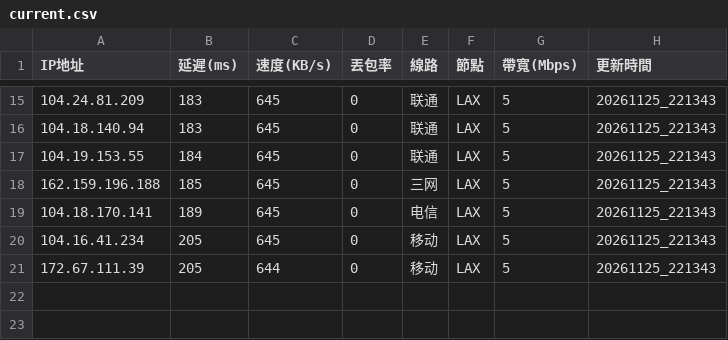
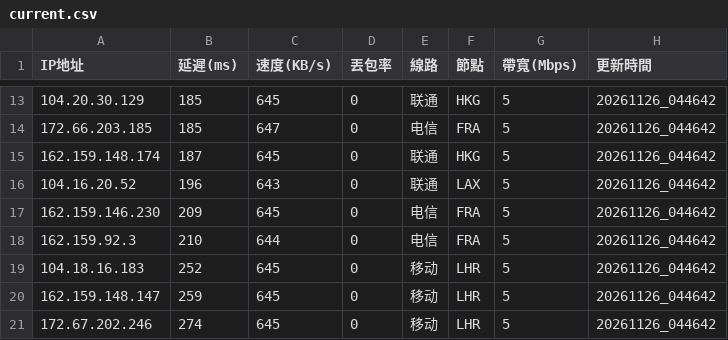
Before and after one commit to ssroom/ydltdx, a CSV file: data/current.csv, drawn as a sheet; only a part is shown, gaps mark what is left out; the diff covers the shown part only.

```diff
--- a/data/current.csv
+++ b/data/current.csv
@@ -15,7 +13,9 @@
-104.24.81.209,183,645,0,联通,LAX,5,20261125_221343
-104.18.140.94,183,645,0,联通,LAX,5,20261125_221343
-104.19.153.55,184,645,0,联通,LAX,5,20261125_221343
-162.159.196.188,185,645,0,三网,LAX,5,20261125_221343
-104.18.170.141,189,645,0,电信,LAX,5,20261125_221343
-104.16.41.234,205,645,0,移动,LAX,5,20261125_221343
-172.67.111.39,205,644,0,移动,LAX,5,20261125_221343
+104.20.30.129,185,645,0,联通,HKG,5,20261126_044642
+172.66.203.185,185,647,0,电信,FRA,5,20261126_044642
+162.159.148.174,187,645,0,联通,HKG,5,20261126_044642
+104.16.20.52,196,643,0,联通,LAX,5,20261126_044642
+162.159.146.230,209,645,0,电信,FRA,5,20261126_044642
+162.159.92.3,210,644,0,电信,FRA,5,20261126_044642
+104.18.16.183,252,645,0,移动,LHR,5,20261126_044642
+162.159.148.147,259,645,0,移动,LHR,5,20261126_044642
+172.67.202.246,274,645,0,移动,LHR,5,20261126_044642
```
Also changed, not shown: 3 added rows, 5 removed rows and 28 edited cells elsewhere in this file, 7 other files.
